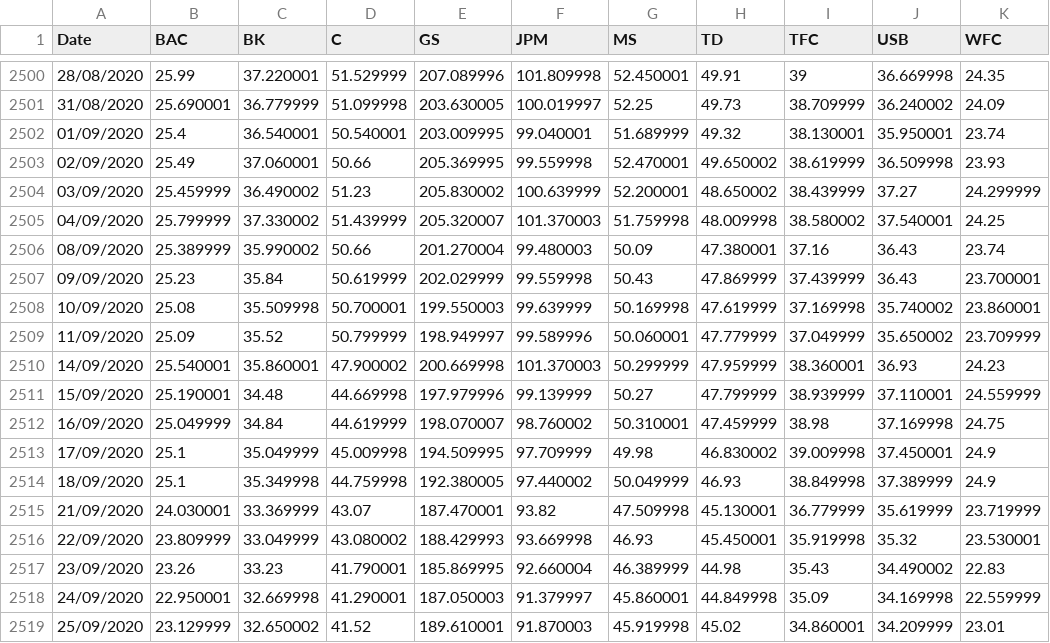
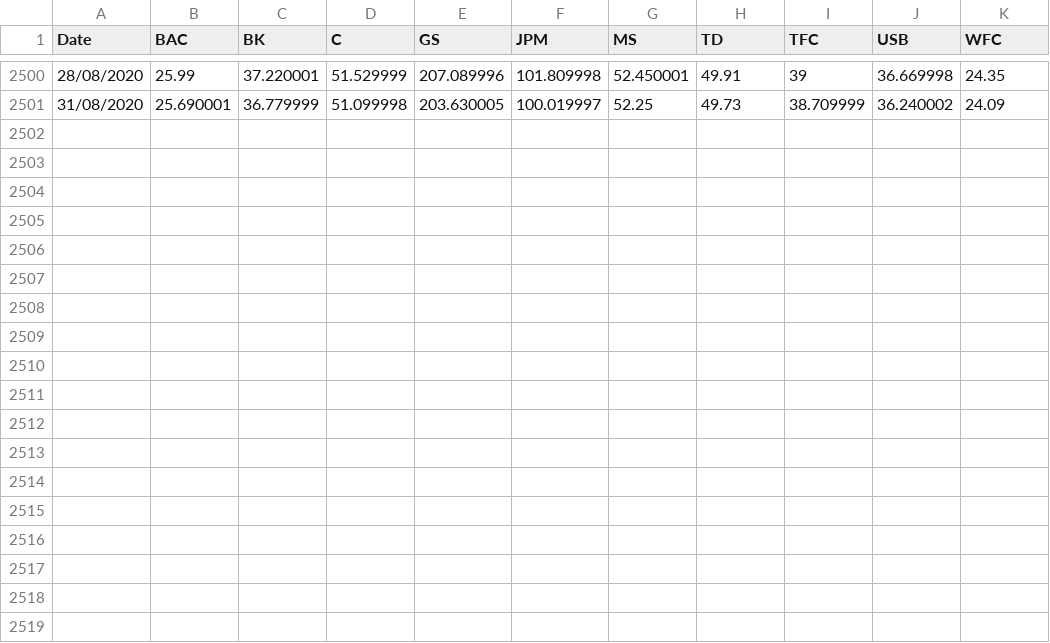
Before and after one commit to paparon96/FinancialNetworks, a CSV file: Data/Stock_prices/low_price.csv, drawn as a sheet; only a part is shown, gaps mark what is left out; the diff names each change by its address in the sheet, - before the commit and + after, or states it on an @@ line.

```diff
--- a/Data/Stock_prices/low_price.csv
+++ b/Data/Stock_prices/low_price.csv
-row 2502: 01/09/2020 | 25.4 | 36.540001 | 50.540001 | 203.009995 | 99.040001 | 51.689999 | 49.32 | 38.130001 | 35.950001 | 23.74
-row 2503: 02/09/2020 | 25.49 | 37.060001 | 50.66 | 205.369995 | 99.559998 | 52.470001 | 49.650002 | 38.619999 | 36.509998 | 23.93
-row 2504: 03/09/2020 | 25.459999 | 36.490002 | 51.23 | 205.830002 | 100.639999 | 52.200001 | 48.650002 | 38.439999 | 37.27 | 24.299999
-row 2505: 04/09/2020 | 25.799999 | 37.330002 | 51.439999 | 205.320007 | 101.370003 | 51.759998 | 48.009998 | 38.580002 | 37.540001 | 24.25
-row 2506: 08/09/2020 | 25.389999 | 35.990002 | 50.66 | 201.270004 | 99.480003 | 50.09 | 47.380001 | 37.16 | 36.43 | 23.74
-row 2507: 09/09/2020 | 25.23 | 35.84 | 50.619999 | 202.029999 | 99.559998 | 50.43 | 47.869999 | 37.439999 | 36.43 | 23.700001
-row 2508: 10/09/2020 | 25.08 | 35.509998 | 50.700001 | 199.550003 | 99.639999 | 50.169998 | 47.619999 | 37.169998 | 35.740002 | 23.860001
-row 2509: 11/09/2020 | 25.09 | 35.52 | 50.799999 | 198.949997 | 99.589996 | 50.060001 | 47.779999 | 37.049999 | 35.650002 | 23.709999
-row 2510: 14/09/2020 | 25.540001 | 35.860001 | 47.900002 | 200.669998 | 101.370003 | 50.299999 | 47.959999 | 38.360001 | 36.93 | 24.23
-row 2511: 15/09/2020 | 25.190001 | 34.48 | 44.669998 | 197.979996 | 99.139999 | 50.27 | 47.799999 | 38.939999 | 37.110001 | 24.559999
-row 2512: 16/09/2020 | 25.049999 | 34.84 | 44.619999 | 198.070007 | 98.760002 | 50.310001 | 47.459999 | 38.98 | 37.169998 | 24.75
-row 2513: 17/09/2020 | 25.1 | 35.049999 | 45.009998 | 194.509995 | 97.709999 | 49.98 | 46.830002 | 39.009998 | 37.450001 | 24.9
-row 2514: 18/09/2020 | 25.1 | 35.349998 | 44.759998 | 192.380005 | 97.440002 | 50.049999 | 46.93 | 38.849998 | 37.389999 | 24.9
-row 2515: 21/09/2020 | 24.030001 | 33.369999 | 43.07 | 187.470001 | 93.82 | 47.509998 | 45.130001 | 36.779999 | 35.619999 | 23.719999
-row 2516: 22/09/2020 | 23.809999 | 33.049999 | 43.080002 | 188.429993 | 93.669998 | 46.93 | 45.450001 | 35.919998 | 35.32 | 23.530001
-row 2517: 23/09/2020 | 23.26 | 33.23 | 41.790001 | 185.869995 | 92.660004 | 46.389999 | 44.98 | 35.43 | 34.490002 | 22.83
-row 2518: 24/09/2020 | 22.950001 | 32.669998 | 41.290001 | 187.050003 | 91.379997 | 45.860001 | 44.849998 | 35.09 | 34.169998 | 22.559999
-row 2519: 25/09/2020 | 23.129999 | 32.650002 | 41.52 | 189.610001 | 91.870003 | 45.919998 | 45.02 | 34.860001 | 34.209999 | 23.01
```
Also changed, not shown: Data/Stock_prices/F-F_Research_Data_5_Factors_2x3_daily.CSV, 7 other files.
